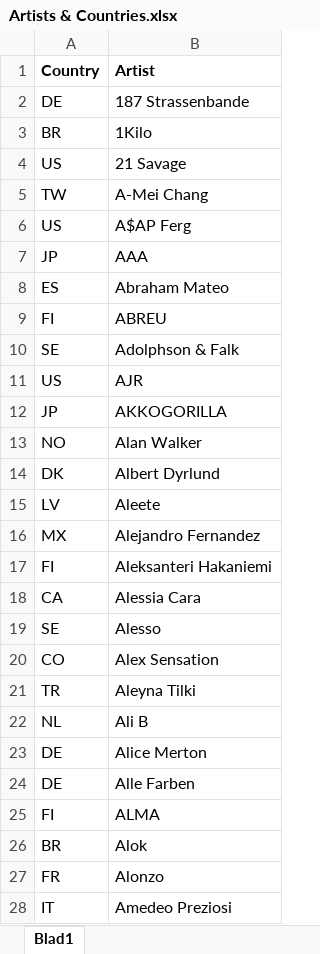
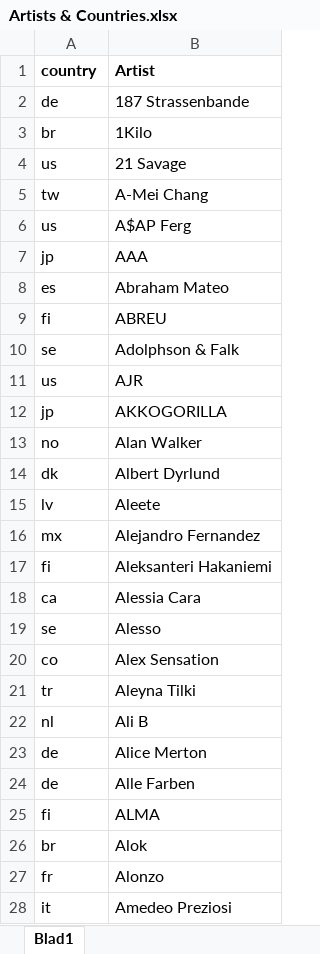
Before and after one commit to mbalestra93/Spotify-app, an Excel workbook: Artists & Countries.xlsx, sheet Blad1, drawn as a sheet; only a part is shown; values as stored, in another font and other column widths than the file's, no borders; charts and pictures not drawn; the diff covers the shown part only; the diff names each change by its address in the sheet, - before the commit and + after, or states it on an @@ line.

Commit message:
update with lowcaps countries

```diff
--- a/Artists & Countries.xlsx (sheet Blad1)
+++ b/Artists & Countries.xlsx (sheet Blad1)
-A1: Country
+A1: country
-A2 (country): DE
+A2 (country): de
-A3 (country): BR
+A3 (country): br
-A4 (country): US
+A4 (country): us
-A5 (country): TW
+A5 (country): tw
-A6 (country): US
+A6 (country): us
-A7 (country): JP
+A7 (country): jp
-A8 (country): ES
+A8 (country): es
-A9 (country): FI
+A9 (country): fi
-A10 (country): SE
+A10 (country): se
-A11 (country): US
+A11 (country): us
-A12 (country): JP
+A12 (country): jp
-A13 (country): NO
+A13 (country): no
-A14 (country): DK
+A14 (country): dk
-A15 (country): LV
+A15 (country): lv
-A16 (country): MX
+A16 (country): mx
-A17 (country): FI
+A17 (country): fi
-A18 (country): CA
+A18 (country): ca
-A19 (country): SE
+A19 (country): se
-A20 (country): CO
+A20 (country): co
-A21 (country): TR
+A21 (country): tr
-A22 (country): NL
+A22 (country): nl
-A23:A24 (country): DE
+A23:A24 (country): de
-A25 (country): FI
+A25 (country): fi
-A26 (country): BR
+A26 (country): br
-A27 (country): FR
+A27 (country): fr
-A28 (country): IT
+A28 (country): it
```
Also changed, not shown: 637 edited cells elsewhere in this sheet, charts or pictures, 1 other file.
